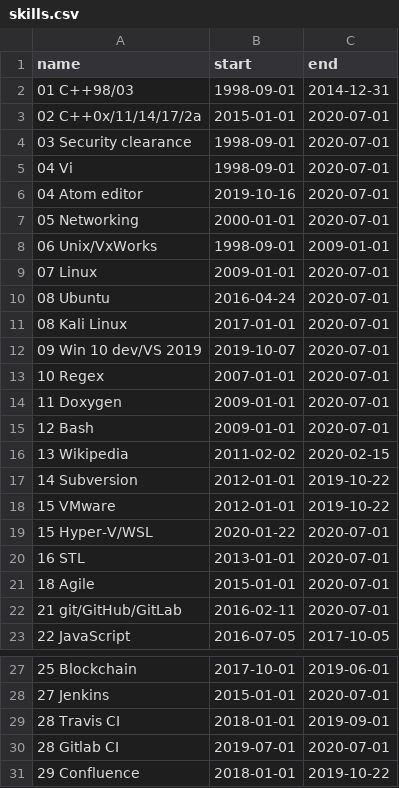
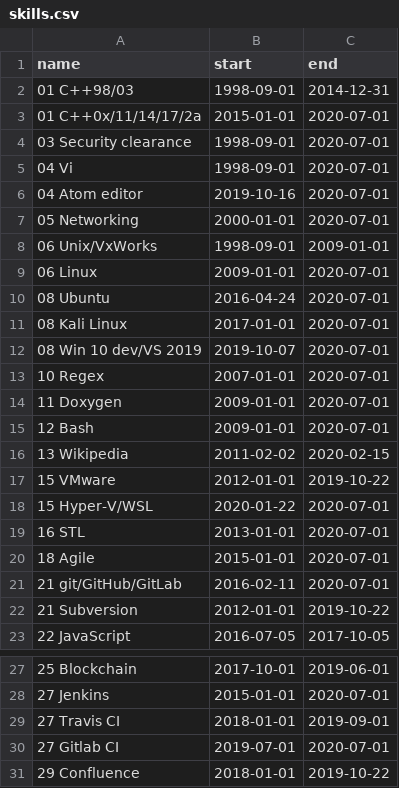
Before and after one commit to deanturpin/skills, a CSV file: skills.csv, drawn as a sheet; only a part is shown, gaps mark what is left out.

Commit message:
trial using the index as a category

```diff
--- a/skills.csv
+++ b/skills.csv
@@ -2,3 +2,3 @@ name,start,end
 01 C++98/03,1998-09-01,2014-12-31
-02 C++0x/11/14/17/2a,2015-01-01,2020-07-01
+01 C++0x/11/14/17/2a,2015-01-01,2020-07-01
 03 Security clearance,1998-09-01,2020-07-01
@@ -8,6 +8,6 @@ name,start,end
 06 Unix/VxWorks,1998-09-01,2009-01-01
-07 Linux,2009-01-01,2020-07-01
+06 Linux,2009-01-01,2020-07-01
 08 Ubuntu,2016-04-24,2020-07-01
 08 Kali Linux,2017-01-01,2020-07-01
-09 Win 10 dev/VS 2019,2019-10-07,2020-07-01
+08 Win 10 dev/VS 2019,2019-10-07,2020-07-01
 10 Regex,2007-01-01,2020-07-01
@@ -16,3 +16,2 @@ name,start,end
 13 Wikipedia,2011-02-02,2020-02-15
-14 Subversion,2012-01-01,2019-10-22
 15 VMware,2012-01-01,2019-10-22
@@ -22,2 +21,3 @@ name,start,end
 21 git/GitHub/GitLab,2016-02-11,2020-07-01
+21 Subversion,2012-01-01,2019-10-22
 22 JavaScript,2016-07-05,2017-10-05
@@ -28,4 +28,4 @@ name,start,end
 27 Jenkins,2015-01-01,2020-07-01
-28 Travis CI,2018-01-01,2019-09-01
-28 Gitlab CI,2019-07-01,2020-07-01
+27 Travis CI,2018-01-01,2019-09-01
+27 Gitlab CI,2019-07-01,2020-07-01
 29 Confluence,2018-01-01,2019-10-22
```
